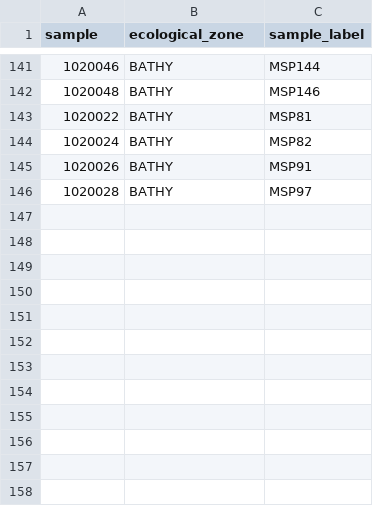
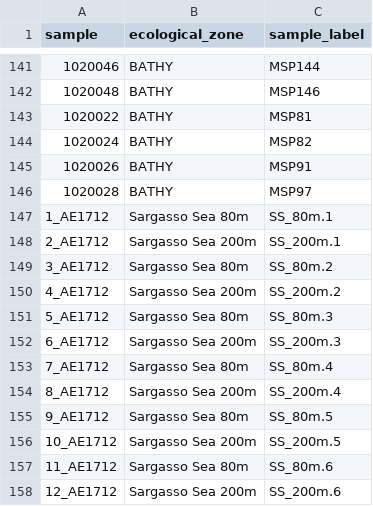
Before and after one commit to BIOS-SCOPE/AE1712-viromes, a CSV file: data/sample-metadata.csv (was data/GOV2-metadata.csv), drawn as a sheet; only a part is shown, gaps mark what is left out; the diff names each change by its address in the sheet, - before the commit and + after, or states it on an @@ line.

```diff
--- a/data/GOV2-metadata.csv
+++ b/data/sample-metadata.csv
+row 147: 1_AE1712 | Sargasso Sea 80m | SS_80m.1
+row 148: 2_AE1712 | Sargasso Sea 200m | SS_200m.1
+row 149: 3_AE1712 | Sargasso Sea 80m | SS_80m.2
+row 150: 4_AE1712 | Sargasso Sea 200m | SS_200m.2
+row 151: 5_AE1712 | Sargasso Sea 80m | SS_80m.3
+row 152: 6_AE1712 | Sargasso Sea 200m | SS_200m.3
+row 153: 7_AE1712 | Sargasso Sea 80m | SS_80m.4
+row 154: 8_AE1712 | Sargasso Sea 200m | SS_200m.4
+row 155: 9_AE1712 | Sargasso Sea 80m | SS_80m.5
+row 156: 10_AE1712 | Sargasso Sea 200m | SS_200m.5
+row 157: 11_AE1712 | Sargasso Sea 80m | SS_80m.6
+row 158: 12_AE1712 | Sargasso Sea 200m | SS_200m.6
```
Also changed, not shown: 28 other files.
